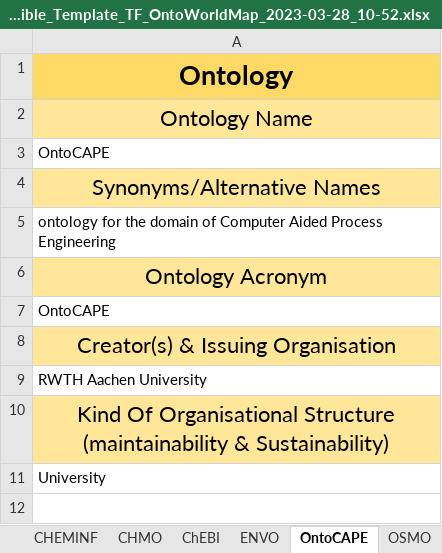
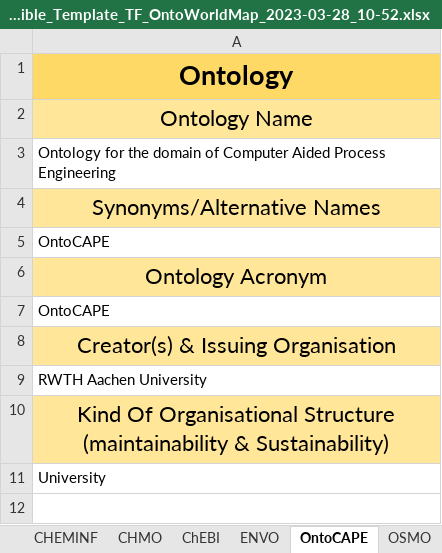
Before and after one commit to nfdi4cat/Ontology-Overview-of-NFDI4Cat, an Excel workbook: master_table/Possible_Template_TF_OntoWorldMap_2023-03-28_10-52.xlsx, sheet OntoCAPE, drawn as a sheet; only a part is shown; values as stored, in another font and other column widths than the file's, no borders; removed rows and columns are numbered as before the commit, all else as after; the diff names each change by its address in the sheet, - before the commit and + after, or states it on an @@ line.

Commit message:
Update Entry of OntoCAPE

```diff
--- a/master_table/Possible_Template_TF_OntoWorldMap_2023-03-28_10-52.xlsx (sheet OntoCAPE)
+++ b/master_table/Possible_Template_TF_OntoWorldMap_2023-03-28_10-52.xlsx (sheet OntoCAPE)
+row 3: Ontology for the domain of Computer Aided Process Engineering
-row 4: Synonyms/Alternative Names
+row 4: Synonyms/Alternative Names
-row 5: ontology for the domain of Computer Aided Process Engineering
```
Also changed, not shown: 4 other files.
